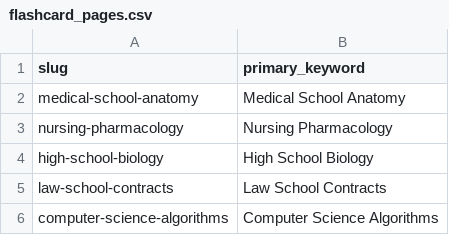
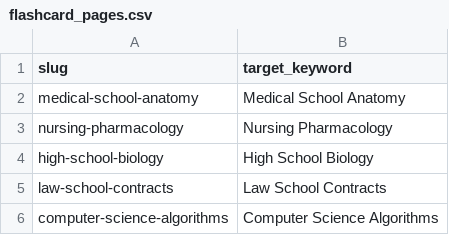
Before and after one commit to Led-adel-pilot/CogniGuide, a CSV file: data/flashcard_pages.csv, drawn as a sheet.

Commit message:
Prompt so target keyword is in H1/title/meta

```diff
--- a/data/flashcard_pages.csv
+++ b/data/flashcard_pages.csv
@@ -1,2 +1,2 @@
-slug,primary_keyword
+slug,target_keyword
 medical-school-anatomy,Medical School Anatomy
```
Also changed, not shown: 1 other file.
